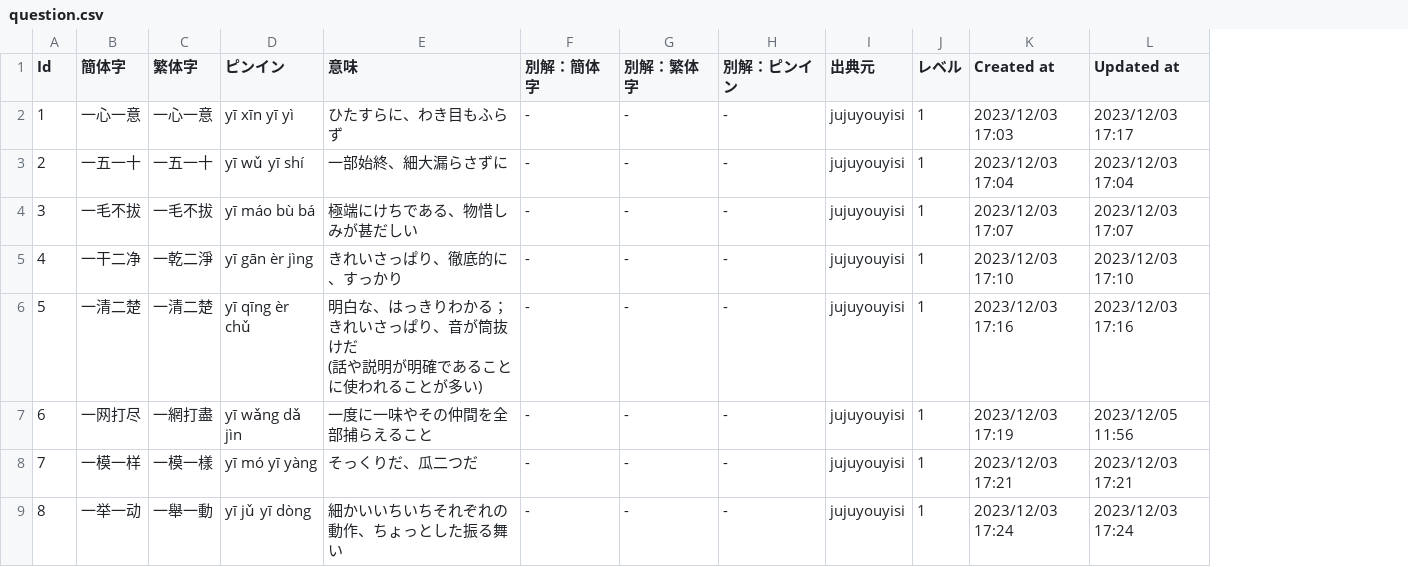
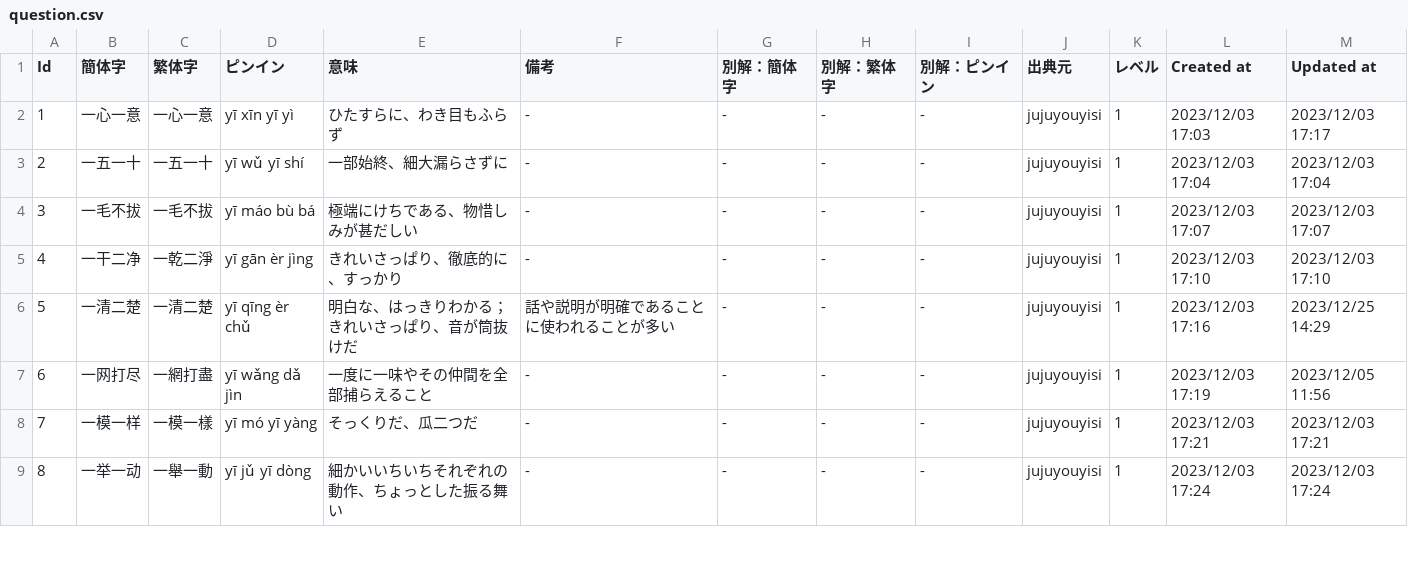
Before and after one commit to naqprog/chengyu_test, a CSV file: src/db/seeds_data/question.csv, drawn as a sheet; only a part is shown; addresses are those after the commit; ↵ is a line break in a cell; the diff covers the shown part only; the diff names each change by its address in the sheet, - before the commit and + after, or states it on an @@ line.

```diff
--- a/src/db/seeds_data/question.csv
+++ b/src/db/seeds_data/question.csv
+column F (備考), rows 2-9: - | - | - | - | 話や説明が明確であることに使われることが多い | - | - | -
-E6 (意味): 明白な、はっきりわかる；きれいさっぱり、音が筒抜けだ ↵ (話や説明が明確であることに使われることが多い)
+E6 (意味): 明白な、はっきりわかる；きれいさっぱり、音が筒抜けだ
-M6 (Updated at): 2023/12/03 17:16
+M6 (Updated at): 2023/12/25 14:29
```
Also changed, not shown: 49 edited cells elsewhere in this file, src/db/seeds_data/synonym.csv, 14 other files.
